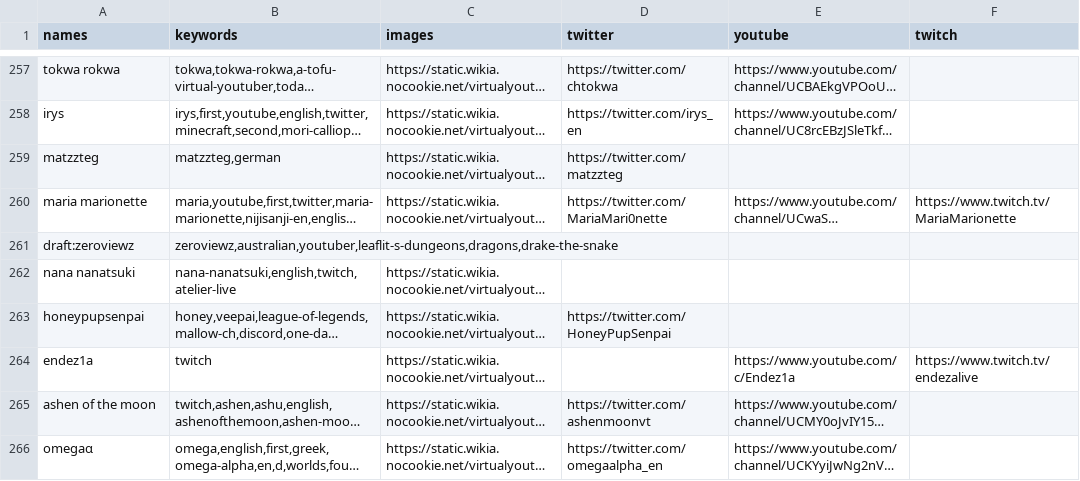
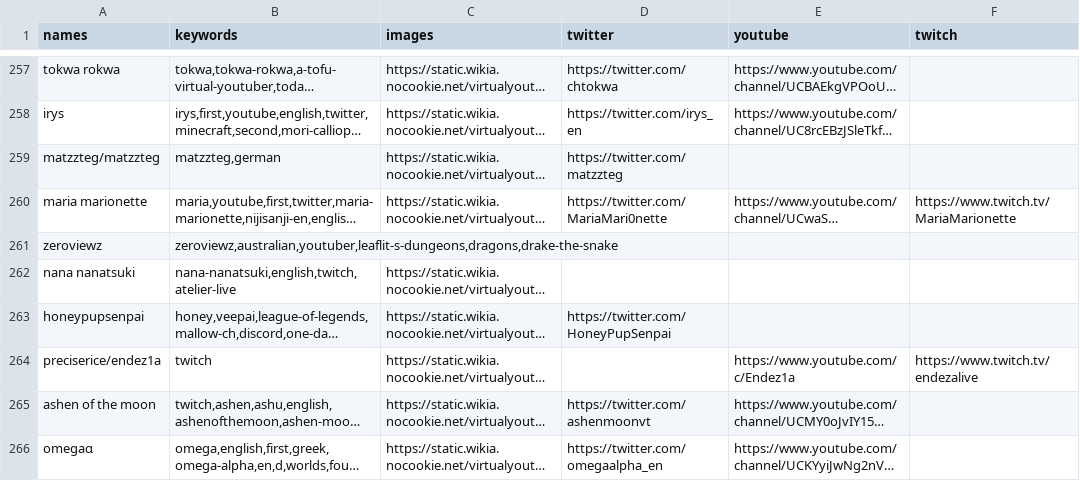
Before and after one commit to akukerang/vtuber-finder, a CSV file: data/english_processed.csv, drawn as a sheet; only a part is shown, gaps mark what is left out; long unchanged cells end in …; the diff covers the shown part only; the diff names each change by its address in the sheet, - before the commit and + after, or states it on an @@ line.

Commit message:
added more datasets
- added korean, indonesian, and chinese
- changed processkeywords to get rid of Draft: and Virtual Youtuber WIki: from names
- Added function to automatically checkboxes, that was used for the results.

```diff
--- a/data/english_processed.csv
+++ b/data/english_processed.csv
-A259 (names): matzzteg
+A259 (names): matzzteg/matzzteg
-A261 (names): draft:zeroviewz
+A261 (names): zeroviewz
-A264 (names): endez1a
+A264 (names): preciserice/endez1a
```
Also changed, not shown: 156 edited cells elsewhere in this file, data/japanese_processed.csv, 11 other files.
